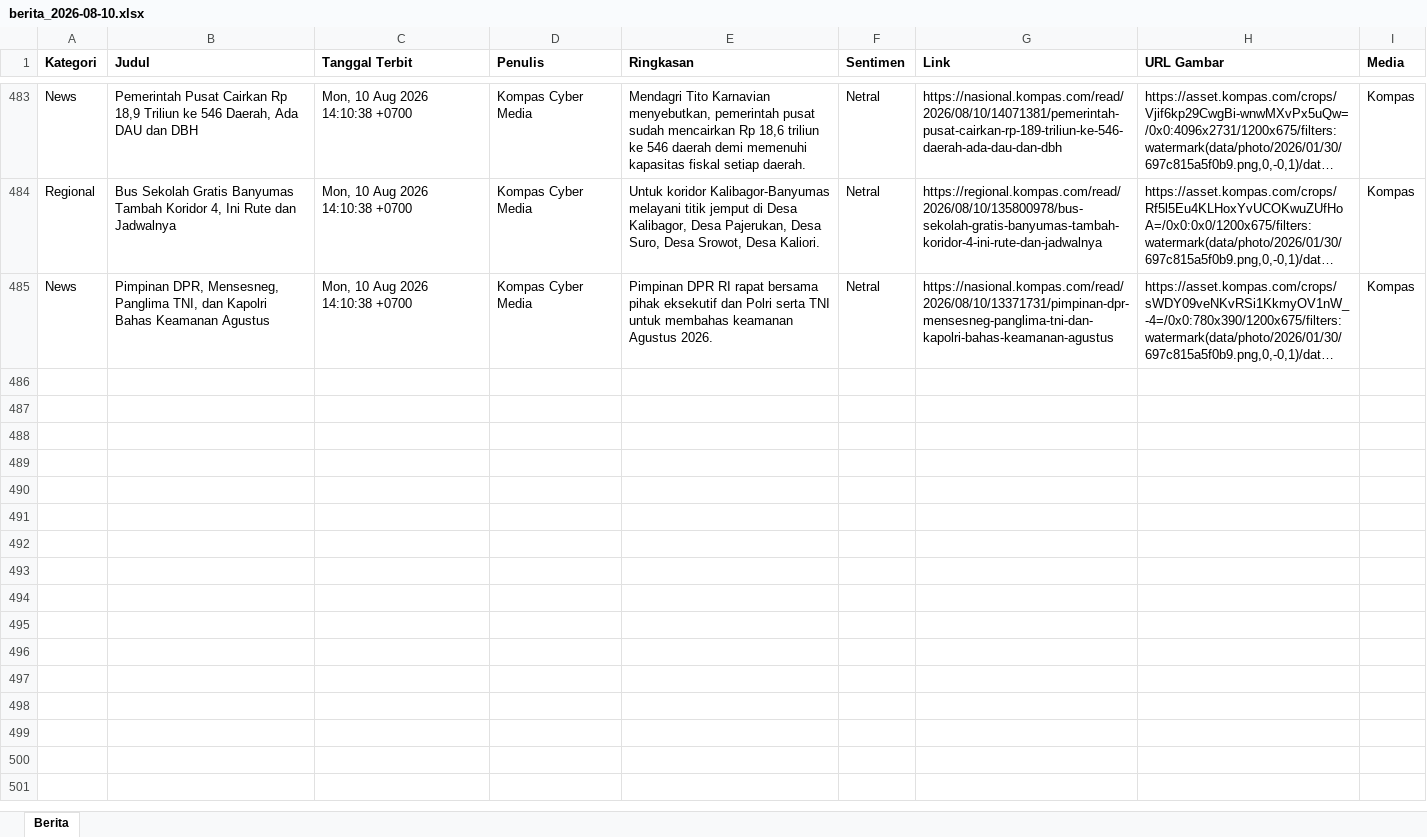
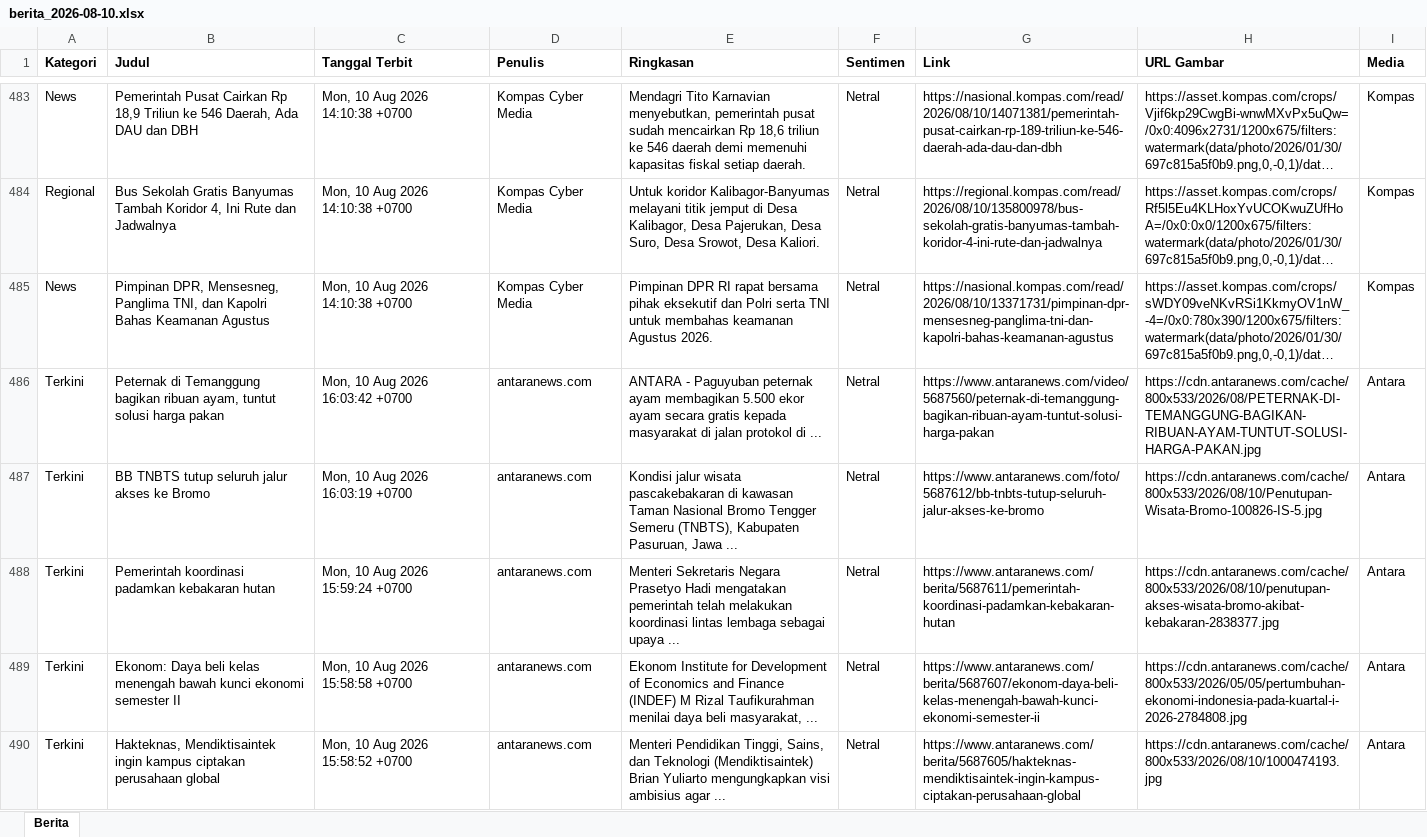
Before and after one commit to heriiskandar-pixel/scraper-berita-antara, an Excel workbook: data/berita_2026-08-10.xlsx, sheet Berita, drawn as a sheet; only a part is shown, gaps mark what is left out; long unchanged cells end in …; values as stored, in another font and other column widths than the file's, no borders; the diff covers the shown part only; the diff names each change by its address in the sheet, - before the commit and + after, or states it on an @@ line.

```diff
--- a/data/berita_2026-08-10.xlsx (sheet Berita)
+++ b/data/berita_2026-08-10.xlsx (sheet Berita)
+row 486: Terkini | Peternak di Temanggung bagikan ribuan ayam, tuntut solusi harga pakan | Mon, 10 Aug 2026 16:03:42 +0700 | antaranews.com | ANTARA - Paguyuban peternak ayam membagikan 5.500 ekor ayam secara gratis kepada masyarakat di jalan protokol di ... | Netral | https://www.antaranews.com/video/5687560/peternak-di-temanggung-bagikan-ribuan-ayam-tuntut-solusi-harga-pakan | https://cdn.antaranews.com/cache/800x533/2026/08/PETERNAK-DI-TEMANGGUNG-BAGIKAN-RIBUAN-AYAM-TUNTUT-SOLUSI-HARGA-PAKAN.jpg | Antara
+row 487: Terkini | BB TNBTS tutup seluruh jalur akses ke Bromo | Mon, 10 Aug 2026 16:03:19 +0700 | antaranews.com | Kondisi jalur wisata pascakebakaran di kawasan Taman Nasional Bromo Tengger Semeru (TNBTS), Kabupaten Pasuruan, Jawa ... | Netral | https://www.antaranews.com/foto/5687612/bb-tnbts-tutup-seluruh-jalur-akses-ke-bromo | https://cdn.antaranews.com/cache/800x533/2026/08/10/Penutupan-Wisata-Bromo-100826-IS-5.jpg | Antara
+row 488: Terkini | Pemerintah koordinasi padamkan kebakaran hutan | Mon, 10 Aug 2026 15:59:24 +0700 | antaranews.com | Menteri Sekretaris Negara Prasetyo Hadi mengatakan pemerintah telah melakukan koordinasi lintas lembaga sebagai upaya ... | Netral | https://www.antaranews.com/berita/5687611/pemerintah-koordinasi-padamkan-kebakaran-hutan | https://cdn.antaranews.com/cache/800x533/2026/08/10/penutupan-akses-wisata-bromo-akibat-kebakaran-2838377.jpg | Antara
+row 489: Terkini | Ekonom: Daya beli kelas menengah bawah kunci ekonomi semester II | Mon, 10 Aug 2026 15:58:58 +0700 | antaranews.com | Ekonom Institute for Development of Economics and Finance (INDEF) M Rizal Taufikurahman menilai daya beli masyarakat, ... | Netral | https://www.antaranews.com/berita/5687607/ekonom-daya-beli-kelas-menengah-bawah-kunci-ekonomi-semester-ii | https://cdn.antaranews.com/cache/800x533/2026/05/05/pertumbuhan-ekonomi-indonesia-pada-kuartal-i-2026-2784808.jpg | Antara
+row 490: Terkini | Hakteknas, Mendiktisaintek ingin kampus ciptakan perusahaan global | Mon, 10 Aug 2026 15:58:52 +0700 | antaranews.com | Menteri Pendidikan Tinggi, Sains, dan Teknologi (Mendiktisaintek) Brian Yuliarto mengungkapkan visi ambisius agar ... | Netral | https://www.antaranews.com/berita/5687605/hakteknas-mendiktisaintek-ingin-kampus-ciptakan-perusahaan-global | https://cdn.antaranews.com/cache/800x533/2026/08/10/1000474193.jpg | Antara
```
Also changed, not shown: 112 added rows elsewhere in this sheet, data/berita_2026-08-04.xlsx, data/berita_2026-08-05.xlsx, 4 other files.
